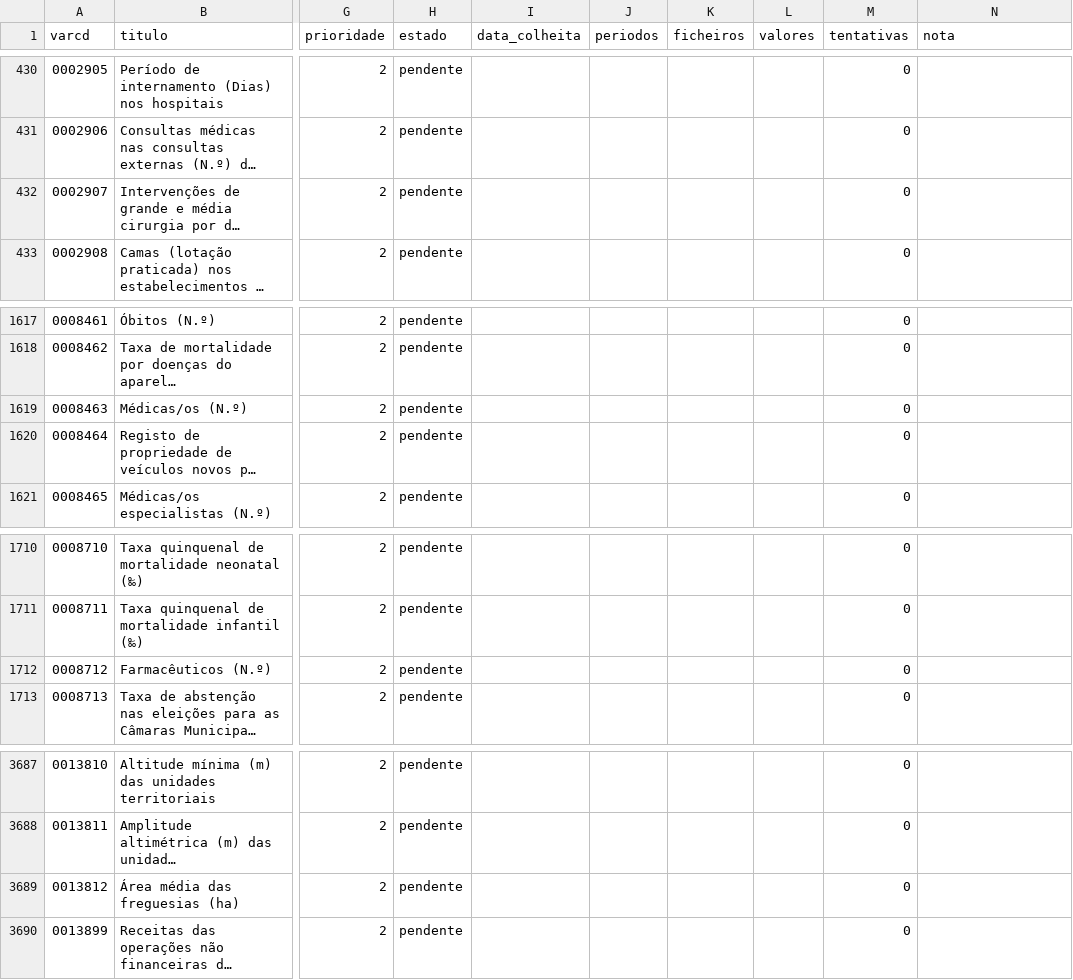
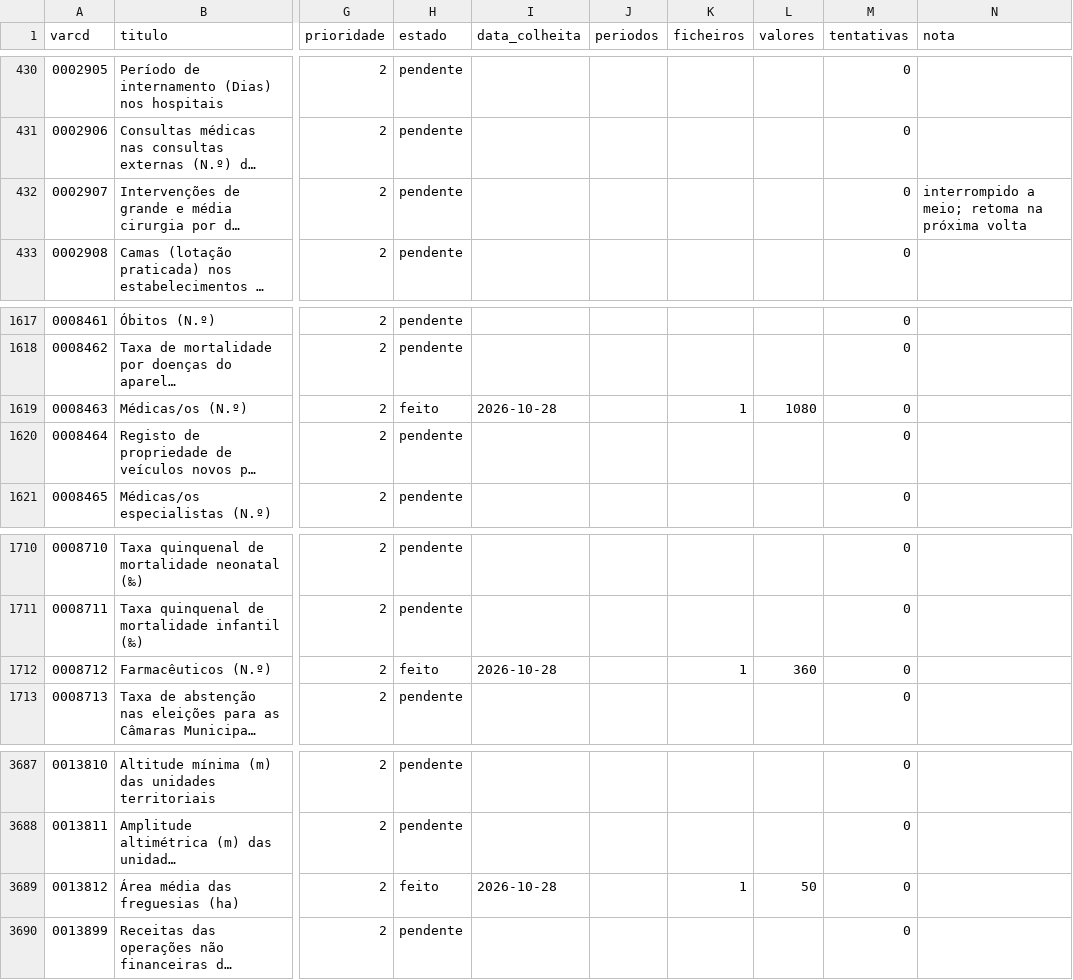
Before and after one commit to taofal/sit-ine, a CSV file: 3_scripts/_estado/colheita_ine.csv, drawn as a sheet; only a part is shown, gaps mark what is left out; long unchanged cells end in …; the diff covers the shown part only; the diff names each change by its address in the sheet, - before the commit and + after, or states it on an @@ line.

```diff
--- a/3_scripts/_estado/colheita_ine.csv
+++ b/3_scripts/_estado/colheita_ine.csv
-N432 (nota): (empty)
+N432 (nota): interrompido a meio; retoma na próxima volta
-H1619 (estado): pendente
+H1619 (estado): feito
-I1619 (data_colheita): (empty)
+I1619 (data_colheita): 2026-10-28
-K1619 (ficheiros): (empty)
+K1619 (ficheiros): 1
-L1619 (valores): (empty)
+L1619 (valores): 1080
-H1712 (estado): pendente
+H1712 (estado): feito
-I1712 (data_colheita): (empty)
+I1712 (data_colheita): 2026-10-28
-K1712 (ficheiros): (empty)
+K1712 (ficheiros): 1
-L1712 (valores): (empty)
+L1712 (valores): 360
-H3689 (estado): pendente
+H3689 (estado): feito
-I3689 (data_colheita): (empty)
+I3689 (data_colheita): 2026-10-28
-K3689 (ficheiros): (empty)
+K3689 (ficheiros): 1
-L3689 (valores): (empty)
+L3689 (valores): 50
```
Also changed, not shown: 124 edited cells elsewhere in this file, 58 other files.
